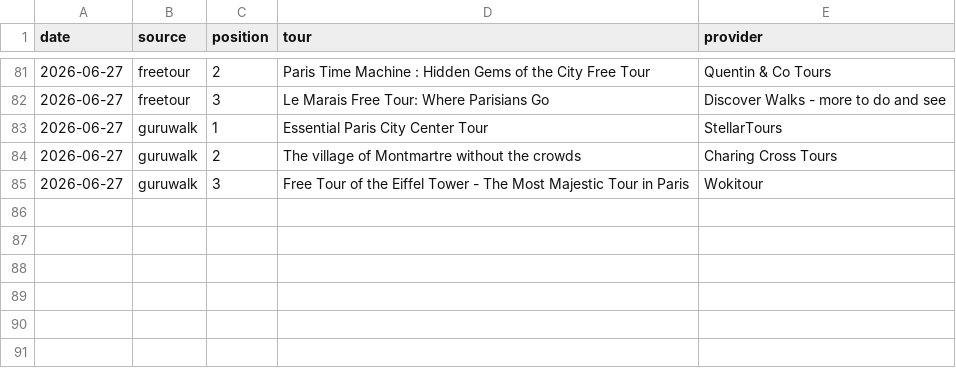
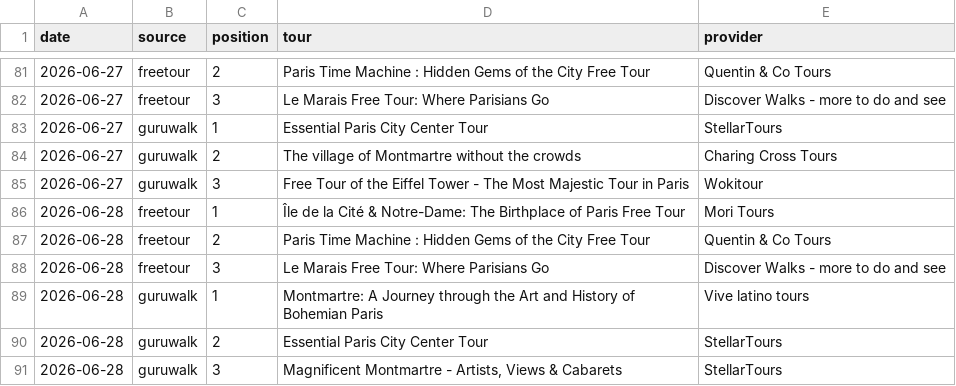
Before and after one commit to LR033/freetour-tracker, a CSV file: top3.csv, drawn as a sheet; only a part is shown, gaps mark what is left out; the diff names each change by its address in the sheet, - before the commit and + after, or states it on an @@ line.

```diff
--- a/top3.csv
+++ b/top3.csv
+row 86: 2026-06-28 | freetour | 1 | Île de la Cité & Notre-Dame: The Birthplace of Paris Free Tour | Mori Tours
+row 87: 2026-06-28 | freetour | 2 | Paris Time Machine : Hidden Gems of the City Free Tour | Quentin & Co Tours
+row 88: 2026-06-28 | freetour | 3 | Le Marais Free Tour: Where Parisians Go | Discover Walks - more to do and see
+row 89: 2026-06-28 | guruwalk | 1 | Montmartre: A Journey through the Art and History of Bohemian Paris | Vive latino tours
+row 90: 2026-06-28 | guruwalk | 2 | Essential Paris City Center Tour | StellarTours
+row 91: 2026-06-28 | guruwalk | 3 | Magnificent Montmartre - Artists, Views & Cabarets | StellarTours
```
Also changed, not shown: rankings.csv.
